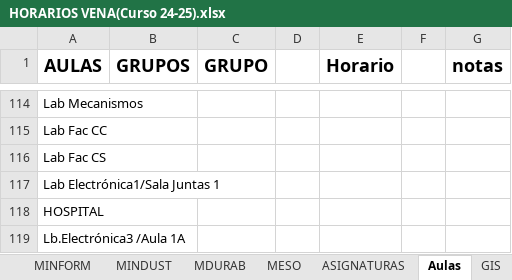
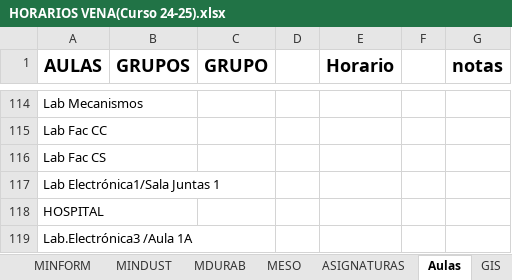
Before and after one commit to rebecacuestaestepar/Trabajo-Fin-de-Grado-2025-2026, an Excel workbook: prototipos/HORARIOS VENA(Curso 24-25).xlsx, sheet Aulas, drawn as a sheet; only a part is shown, gaps mark what is left out; values as stored, in another font and other column widths than the file's, no borders; the diff covers the shown part only; the diff names each change by its address in the sheet, - before the commit and + after, or states it on an @@ line.

Commit message:
Añadir aula 0 y unificar laboratorios como lab.ç

```diff
--- a/prototipos/HORARIOS VENA(Curso 24-25).xlsx (sheet Aulas)
+++ b/prototipos/HORARIOS VENA(Curso 24-25).xlsx (sheet Aulas)
-A119 (AULAS): Lb.Electrónica3 /Aula 1A
+A119 (AULAS): Lab.Electrónica3 /Aula 1A
```
Also changed, not shown: 9 edited cells elsewhere in this sheet, sheet GII (primero), sheet GIEIA, sheet GIM, sheet GIOI.
